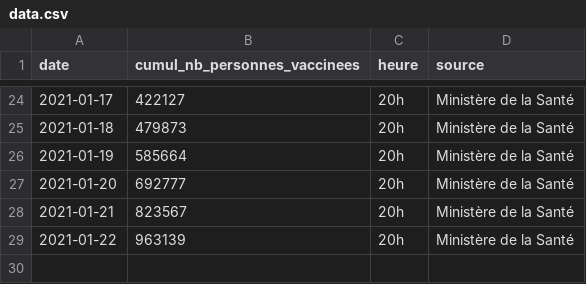
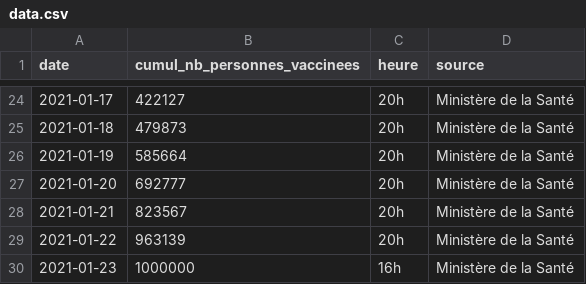
Before and after one commit to rozierguillaume/vaccintracker, a CSV file: data.csv, drawn as a sheet; only a part is shown, gaps mark what is left out; the diff names each change by its address in the sheet, - before the commit and + after, or states it on an @@ line.

Commit message:
Update data.csv

```diff
--- a/data.csv
+++ b/data.csv
+row 30: 2021-01-23 | 1000000 | 16h | Ministère de la Santé
```
